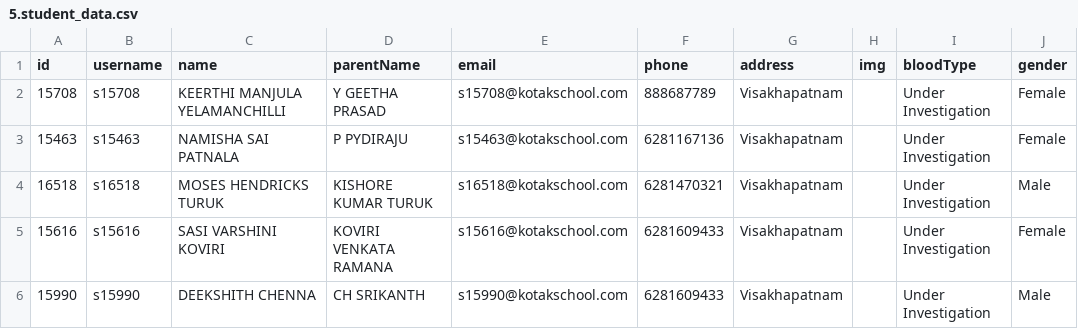
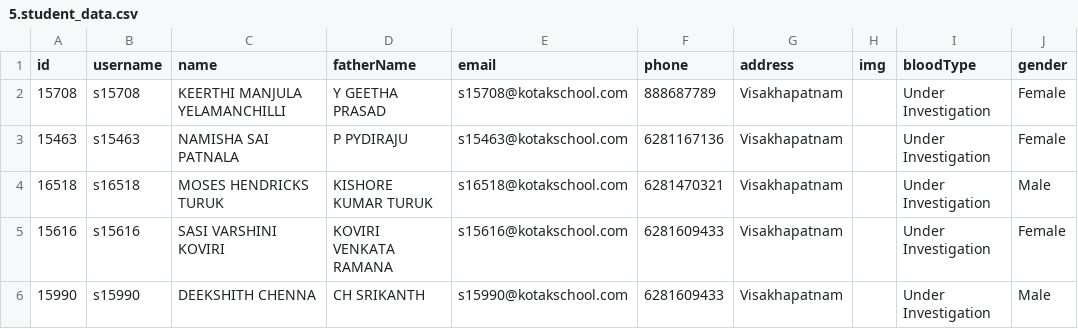
Before and after one commit to harikiranadangi/student-management-system, a CSV file: data/5.student_data.csv, drawn as a sheet; only a part is shown; the diff names each change by its address in the sheet, - before the commit and + after, or states it on an @@ line.

Commit message:
Update fee structure and student parent fields
Replaced old fee structure CSV with academic year-specific files for 2024-25 and 2025-26. Updated student data and schema to use 'fatherName' and 'motherName' instead of 'parentName'. Added new Prisma migrations for academic year in FeeTransaction, removed 'name' from class, and modified parent fields in Student. Updated related queries, seed files, and frontend components to reflect these changes.

```diff
--- a/data/5.student_data.csv
+++ b/data/5.student_data.csv
-D1: parentName
+D1: fatherName
```
Also changed, not shown: data/students_cleaned.csv, public/sample/student-bulk-template.csv, 33 other files.
